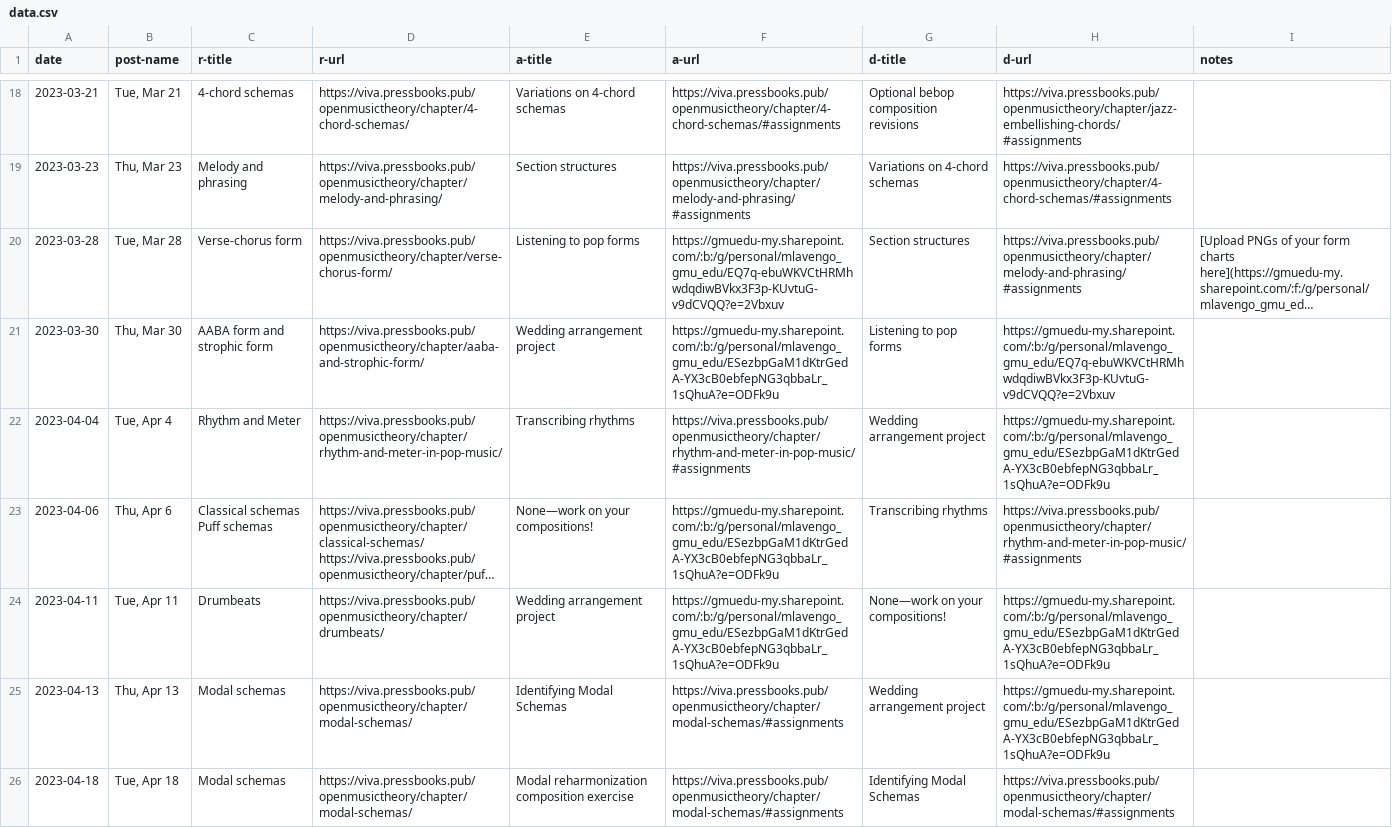
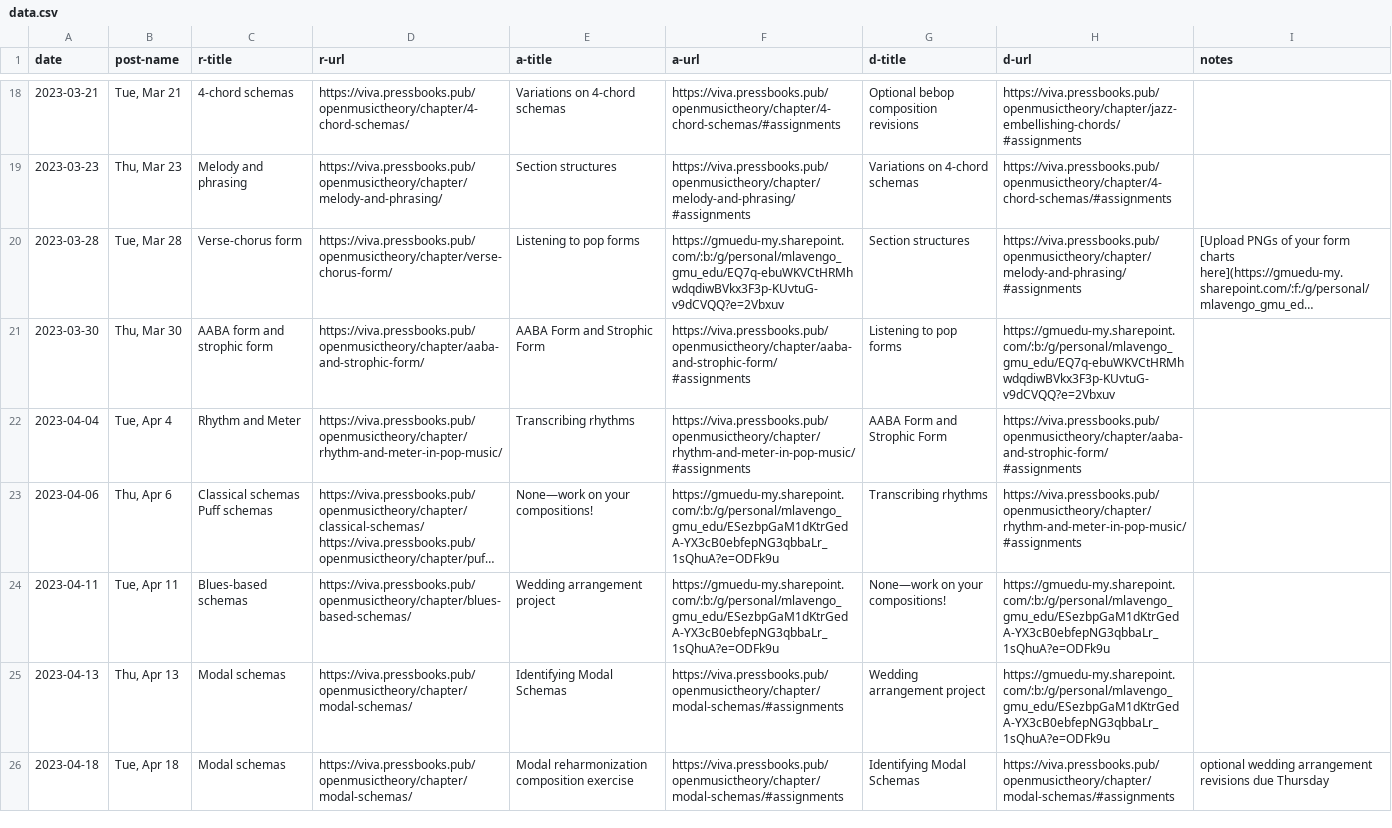
Before and after one commit to meganlavengood/musi216, a CSV file: calendar_generator/data.csv, drawn as a sheet; only a part is shown, gaps mark what is left out; long unchanged cells end in …; the diff covers the shown part only; the diff names each change by its address in the sheet, - before the commit and + after, or states it on an @@ line.

Commit message:
update calendar

```diff
--- a/calendar_generator/data.csv
+++ b/calendar_generator/data.csv
-E21 (a-title): Wedding arrangement project
+E21 (a-title): AABA Form and Strophic Form
-F21 (a-url): https://gmuedu-my.sharepoint.com/:b:/g/personal/mlavengo_gmu_edu/ESezbpGaM1dKtrGedA-YX3cB0ebfepNG3qbbaLr_1sQhuA?e=ODFk9u
+F21 (a-url): https://viva.pressbooks.pub/openmusictheory/chapter/aaba-and-strophic-form/#assignments
-G22 (d-title): Wedding arrangement project
+G22 (d-title): AABA Form and Strophic Form
-H22 (d-url): https://gmuedu-my.sharepoint.com/:b:/g/personal/mlavengo_gmu_edu/ESezbpGaM1dKtrGedA-YX3cB0ebfepNG3qbbaLr_1sQhuA?e=ODFk9u
+H22 (d-url): https://viva.pressbooks.pub/openmusictheory/chapter/aaba-and-strophic-form/#assignments
-C24 (r-title): Drumbeats
+C24 (r-title): Blues-based schemas
-D24 (r-url): https://viva.pressbooks.pub/openmusictheory/chapter/drumbeats/
+D24 (r-url): https://viva.pressbooks.pub/openmusictheory/chapter/blues-based-schemas/
-I26 (notes): (empty)
+I26 (notes): optional wedding arrangement revisions due Thursday
```
Also changed, not shown: 22 edited cells elsewhere in this file, 17 other files.
